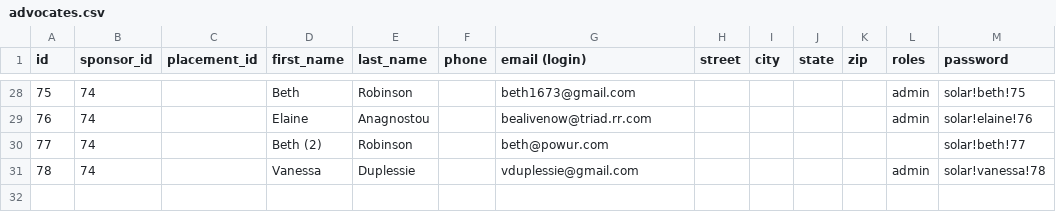
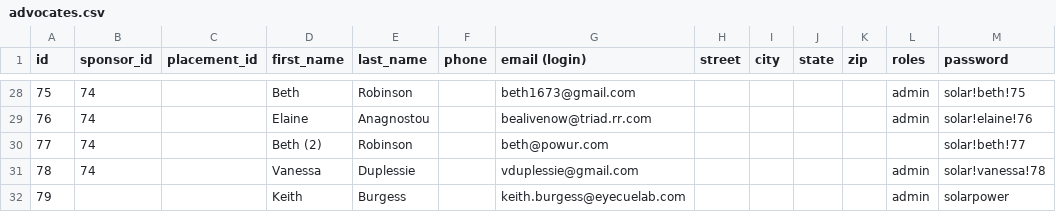
Before and after one commit to mattwilliams85/powur, a CSV file: db/seed/advocates.csv, drawn as a sheet; only a part is shown, gaps mark what is left out.

Commit message:
Add Keith to the NON-production seed so he can test emails. Fixes #38

```diff
--- a/db/seed/advocates.csv
+++ b/db/seed/advocates.csv
@@ -31 +31,2 @@ id,sponsor_id,placement_id,first_name,last_name,phone,email (login),street,city,
 78,74,,Vanessa,Duplessie,,vduplessie@gmail.com,,,,,admin,solar!vanessa!78
+79,,,Keith,Burgess,,keith.burgess@eyecuelab.com,,,,,admin,solarpower
```
